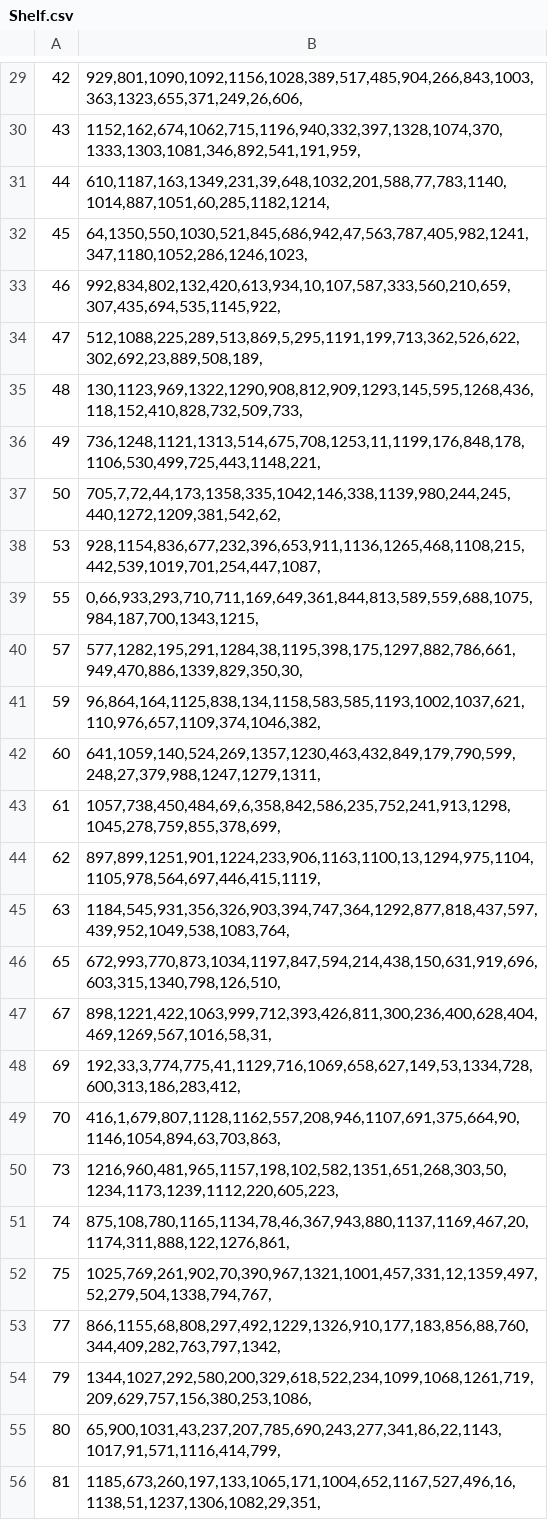
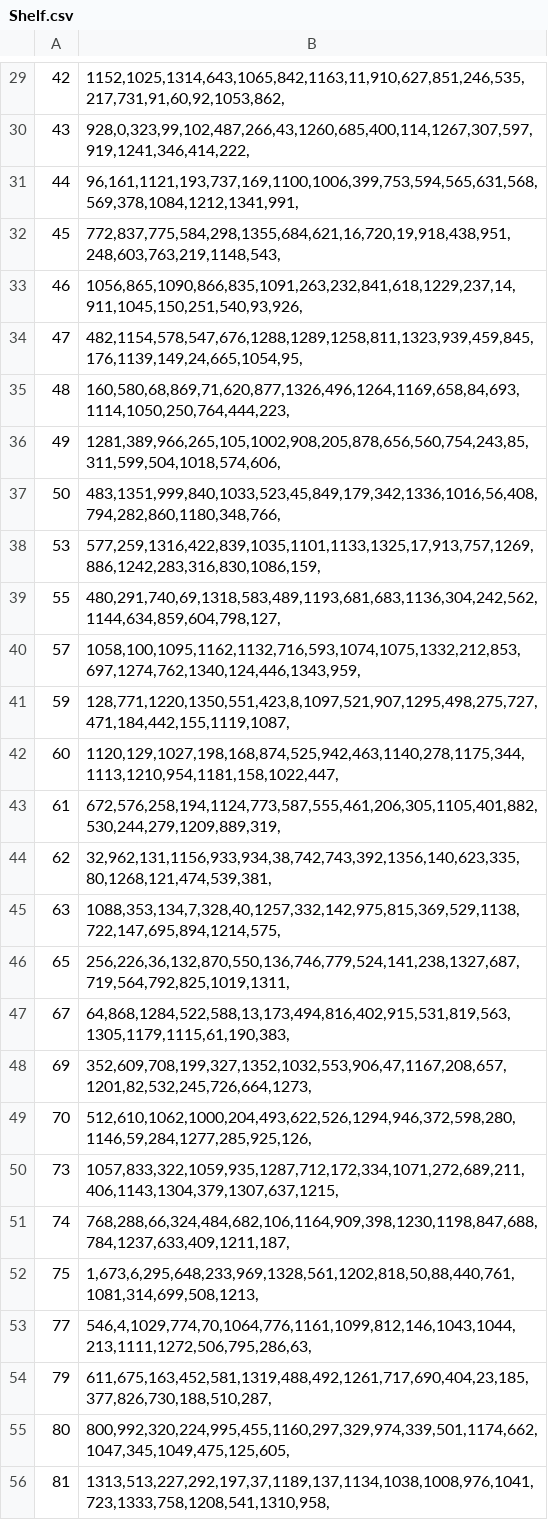
Before and after one commit to Staunchjun/SP, a CSV file: src/csvData/Shelf.csv, drawn as a sheet; only a part is shown, gaps mark what is left out; the diff covers the shown part only.

```diff
--- a/src/csvData/Shelf.csv
+++ b/src/csvData/Shelf.csv
@@ -29,28 +29,28 @@
-42,"929,801,1090,1092,1156,1028,389,517,485,904,266,843,1003,363,1323,655,371,249,26,606,"
-43,"1152,162,674,1062,715,1196,940,332,397,1328,1074,370,1333,1303,1081,346,892,541,191,959,"
-44,"610,1187,163,1349,231,39,648,1032,201,588,77,783,1140,1014,887,1051,60,285,1182,1214,"
-45,"64,1350,550,1030,521,845,686,942,47,563,787,405,982,1241,347,1180,1052,286,1246,1023,"
-46,"992,834,802,132,420,613,934,10,107,587,333,560,210,659,307,435,694,535,1145,922,"
-47,"512,1088,225,289,513,869,5,295,1191,199,713,362,526,622,302,692,23,889,508,189,"
-48,"130,1123,969,1322,1290,908,812,909,1293,145,595,1268,436,118,152,410,828,732,509,733,"
-49,"736,1248,1121,1313,514,675,708,1253,11,1199,176,848,178,1106,530,499,725,443,1148,221,"
-50,"705,7,72,44,173,1358,335,1042,146,338,1139,980,244,245,440,1272,1209,381,542,62,"
-53,"928,1154,836,677,232,396,653,911,1136,1265,468,1108,215,442,539,1019,701,254,447,1087,"
-55,"0,66,933,293,710,711,169,649,361,844,813,589,559,688,1075,984,187,700,1343,1215,"
-57,"577,1282,195,291,1284,38,1195,398,175,1297,882,786,661,949,470,886,1339,829,350,30,"
-59,"96,864,164,1125,838,134,1158,583,585,1193,1002,1037,621,110,976,657,1109,374,1046,382,"
-60,"641,1059,140,524,269,1357,1230,463,432,849,179,790,599,248,27,379,988,1247,1279,1311,"
-61,"1057,738,450,484,69,6,358,842,586,235,752,241,913,1298,1045,278,759,855,378,699,"
-62,"897,899,1251,901,1224,233,906,1163,1100,13,1294,975,1104,1105,978,564,697,446,415,1119,"
-63,"1184,545,931,356,326,903,394,747,364,1292,877,818,437,597,439,952,1049,538,1083,764,"
-65,"672,993,770,873,1034,1197,847,594,214,438,150,631,919,696,603,315,1340,798,126,510,"
-67,"898,1221,422,1063,999,712,393,426,811,300,236,400,628,404,469,1269,567,1016,58,31,"
-69,"192,33,3,774,775,41,1129,716,1069,658,627,149,53,1334,728,600,313,186,283,412,"
-70,"416,1,679,807,1128,1162,557,208,946,1107,691,375,664,90,1146,1054,894,63,703,863,"
-73,"1216,960,481,965,1157,198,102,582,1351,651,268,303,50,1234,1173,1239,1112,220,605,223,"
-74,"875,108,780,1165,1134,78,46,367,943,880,1137,1169,467,20,1174,311,888,122,1276,861,"
-75,"1025,769,261,902,70,390,967,1321,1001,457,331,12,1359,497,52,279,504,1338,794,767,"
-77,"866,1155,68,808,297,492,1229,1326,910,177,183,856,88,760,344,409,282,763,797,1342,"
-79,"1344,1027,292,580,200,329,618,522,234,1099,1068,1261,719,209,629,757,156,380,253,1086,"
-80,"65,900,1031,43,237,207,785,690,243,277,341,86,22,1143,1017,91,571,1116,414,799,"
-81,"1185,673,260,197,133,1065,171,1004,652,1167,527,496,16,1138,51,1237,1306,1082,29,351,"
+42,"1152,1025,1314,643,1065,842,1163,11,910,627,851,246,535,217,731,91,60,92,1053,862,"
+43,"928,0,323,99,102,487,266,43,1260,685,400,114,1267,307,597,919,1241,346,414,222,"
+44,"96,161,1121,193,737,169,1100,1006,399,753,594,565,631,568,569,378,1084,1212,1341,991,"
+45,"772,837,775,584,298,1355,684,621,16,720,19,918,438,951,248,603,763,219,1148,543,"
+46,"1056,865,1090,866,835,1091,263,232,841,618,1229,237,14,911,1045,150,251,540,93,926,"
+47,"482,1154,578,547,676,1288,1289,1258,811,1323,939,459,845,176,1139,149,24,665,1054,95,"
+48,"160,580,68,869,71,620,877,1326,496,1264,1169,658,84,693,1114,1050,250,764,444,223,"
+49,"1281,389,966,265,105,1002,908,205,878,656,560,754,243,85,311,599,504,1018,574,606,"
+50,"483,1351,999,840,1033,523,45,849,179,342,1336,1016,56,408,794,282,860,1180,348,766,"
+53,"577,259,1316,422,839,1035,1101,1133,1325,17,913,757,1269,886,1242,283,316,830,1086,159,"
+55,"480,291,740,69,1318,583,489,1193,681,683,1136,304,242,562,1144,634,859,604,798,127,"
+57,"1058,100,1095,1162,1132,716,593,1074,1075,1332,212,853,697,1274,762,1340,124,446,1343,959,"
+59,"128,771,1220,1350,551,423,8,1097,521,907,1295,498,275,727,471,184,442,155,1119,1087,"
+60,"1120,129,1027,198,168,874,525,942,463,1140,278,1175,344,1113,1210,954,1181,158,1022,447,"
+61,"672,576,258,194,1124,773,587,555,461,206,305,1105,401,882,530,244,279,1209,889,319,"
+62,"32,962,131,1156,933,934,38,742,743,392,1356,140,623,335,80,1268,121,474,539,381,"
+63,"1088,353,134,7,328,40,1257,332,142,975,815,369,529,1138,722,147,695,894,1214,575,"
+65,"256,226,36,132,870,550,136,746,779,524,141,238,1327,687,719,564,792,825,1019,1311,"
+67,"64,868,1284,522,588,13,173,494,816,402,915,531,819,563,1305,1179,1115,61,190,383,"
+69,"352,609,708,199,327,1352,1032,553,906,47,1167,208,657,1201,82,532,245,726,664,1273,"
+70,"512,610,1062,1000,204,493,622,526,1294,946,372,598,280,1146,59,284,1277,285,925,126,"
+73,"1057,833,322,1059,935,1287,712,172,334,1071,272,689,211,406,1143,1304,379,1307,637,1215,"
+74,"768,288,66,324,484,682,106,1164,909,398,1230,1198,847,688,784,1237,633,409,1211,187,"
+75,"1,673,6,295,648,233,969,1328,561,1202,818,50,88,440,761,1081,314,699,508,1213,"
+77,"546,4,1029,774,70,1064,776,1161,1099,812,146,1043,1044,213,1111,1272,506,795,286,63,"
+79,"611,675,163,452,581,1319,488,492,1261,717,690,404,23,185,377,826,730,188,510,287,"
+80,"800,992,320,224,995,455,1160,297,329,974,339,501,1174,662,1047,345,1049,475,125,605,"
+81,"1313,513,227,292,197,37,1189,137,1134,1038,1008,976,1041,723,1333,758,1208,541,1310,958,"
```
Also changed, not shown: 40 edited cells elsewhere in this file, src/csvData/CustomerDistribution.csv, 9 other files.
